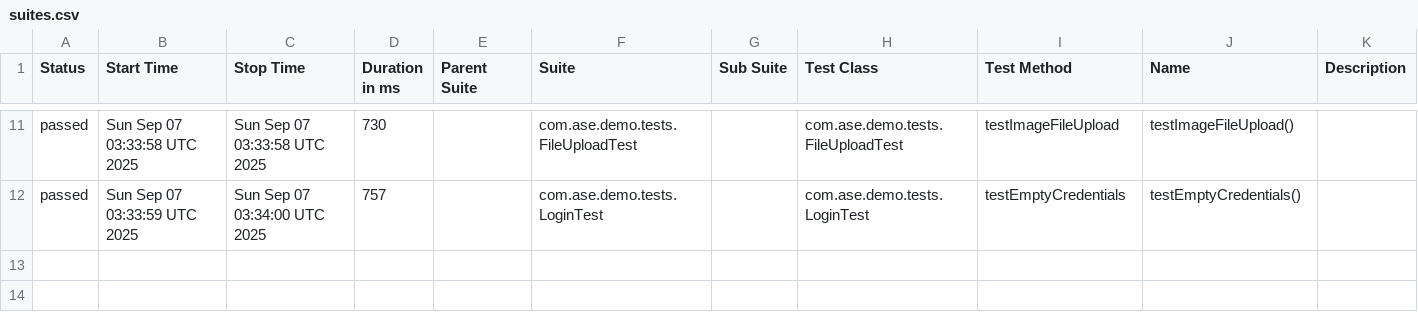
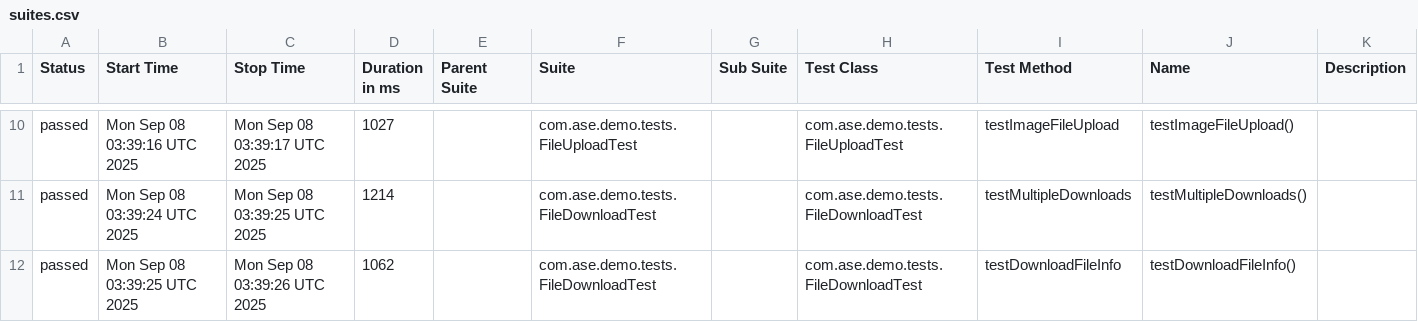
Before and after one commit to Agile-Software-Engineering-25/demo-system-test, a CSV file: full/data/suites.csv, drawn as a sheet; only a part is shown, gaps mark what is left out; the diff covers the shown part only.

```diff
--- a/full/data/suites.csv
+++ b/full/data/suites.csv
@@ -11,2 +10,3 @@
-"passed","Sun Sep 07 03:33:58 UTC 2025","Sun Sep 07 03:33:58 UTC 2025","730","","com.ase.demo.tests.FileUploadTest","","com.ase.demo.tests.FileUploadTest","testImageFileUpload","testImageFileUpload()",""
-"passed","Sun Sep 07 03:33:59 UTC 2025","Sun Sep 07 03:34:00 UTC 2025","757","","com.ase.demo.tests.LoginTest","","com.ase.demo.tests.LoginTest","testEmptyCredentials","testEmptyCredentials()",""
+"passed","Mon Sep 08 03:39:16 UTC 2025","Mon Sep 08 03:39:17 UTC 2025","1027","","com.ase.demo.tests.FileUploadTest","","com.ase.demo.tests.FileUploadTest","testImageFileUpload","testImageFileUpload()",""
+"passed","Mon Sep 08 03:39:24 UTC 2025","Mon Sep 08 03:39:25 UTC 2025","1214","","com.ase.demo.tests.FileDownloadTest","","com.ase.demo.tests.FileDownloadTest","testMultipleDownloads","testMultipleDownloads()",""
+"passed","Mon Sep 08 03:39:25 UTC 2025","Mon Sep 08 03:39:26 UTC 2025","1062","","com.ase.demo.tests.FileDownloadTest","","com.ase.demo.tests.FileDownloadTest","testDownloadFileInfo","testDownloadFileInfo()",""
```
Also changed, not shown: 1 added row, 2 removed rows and 29 edited cells elsewhere in this file, 36 other files.
